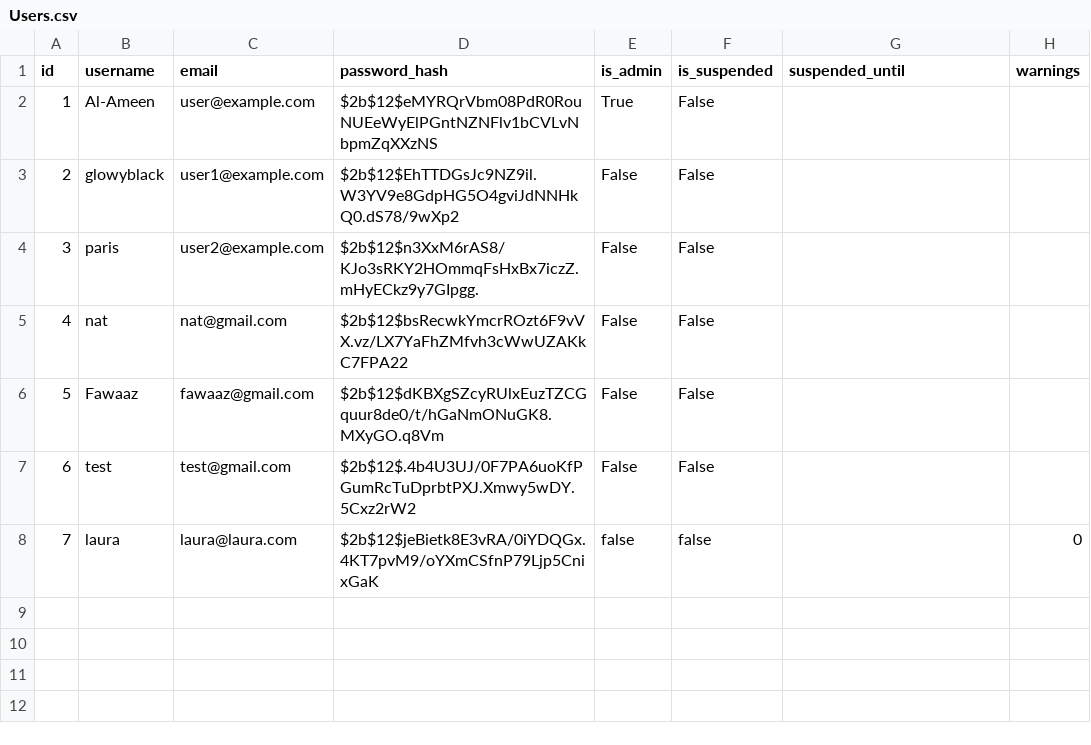
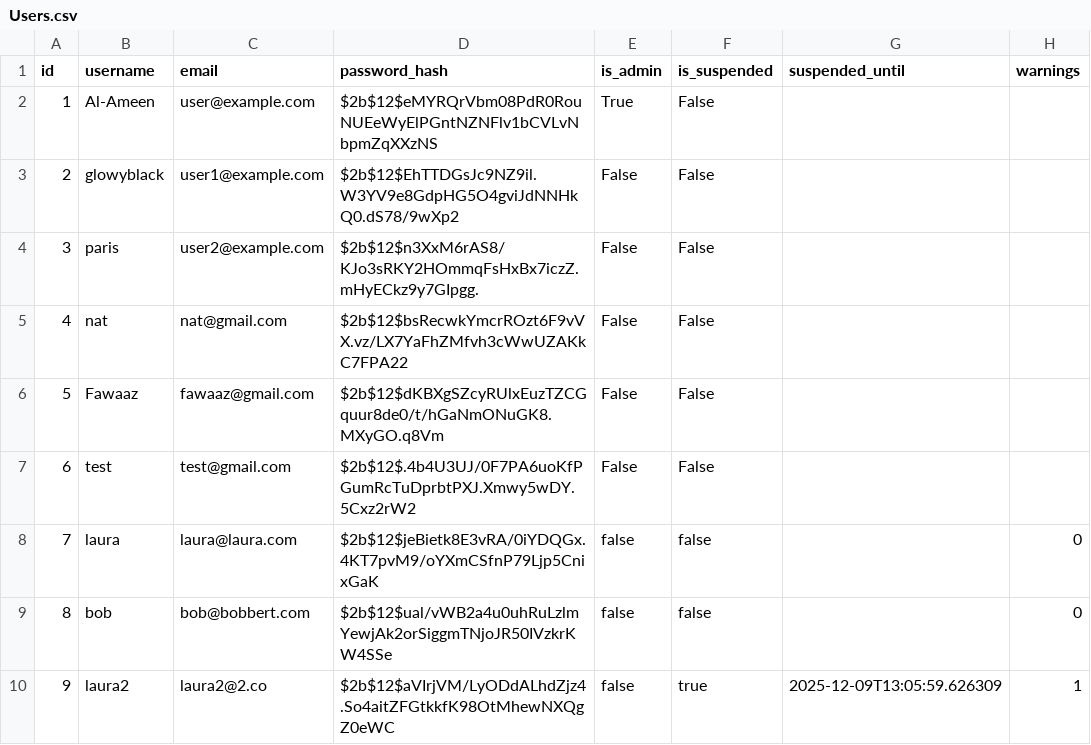
Before and after one commit to GlowyBlack/hash-me-out, a CSV file: backend/app/data/Users.csv, drawn as a sheet; the diff names each change by its address in the sheet, - before the commit and + after, or states it on an @@ line.

```diff
--- a/backend/app/data/Users.csv
+++ b/backend/app/data/Users.csv
+row 9: 8 | bob | bob@bobbert.com | $2b$12$ual/vWB2a4u0uhRuLzlmYewjAk2orSiggmTNjoJR50IVzkrKW4SSe | false | false |  | 0
+row 10: 9 | laura2 | laura2@2.co | $2b$12$aVIrjVM/LyODdALhdZjz4.So4aitZFGtkkfK98OtMhewNXQgZ0eWC | false | true | 2025-12-09T13:05:59.626309 | 1
```
Also changed, not shown: 5 other files.
